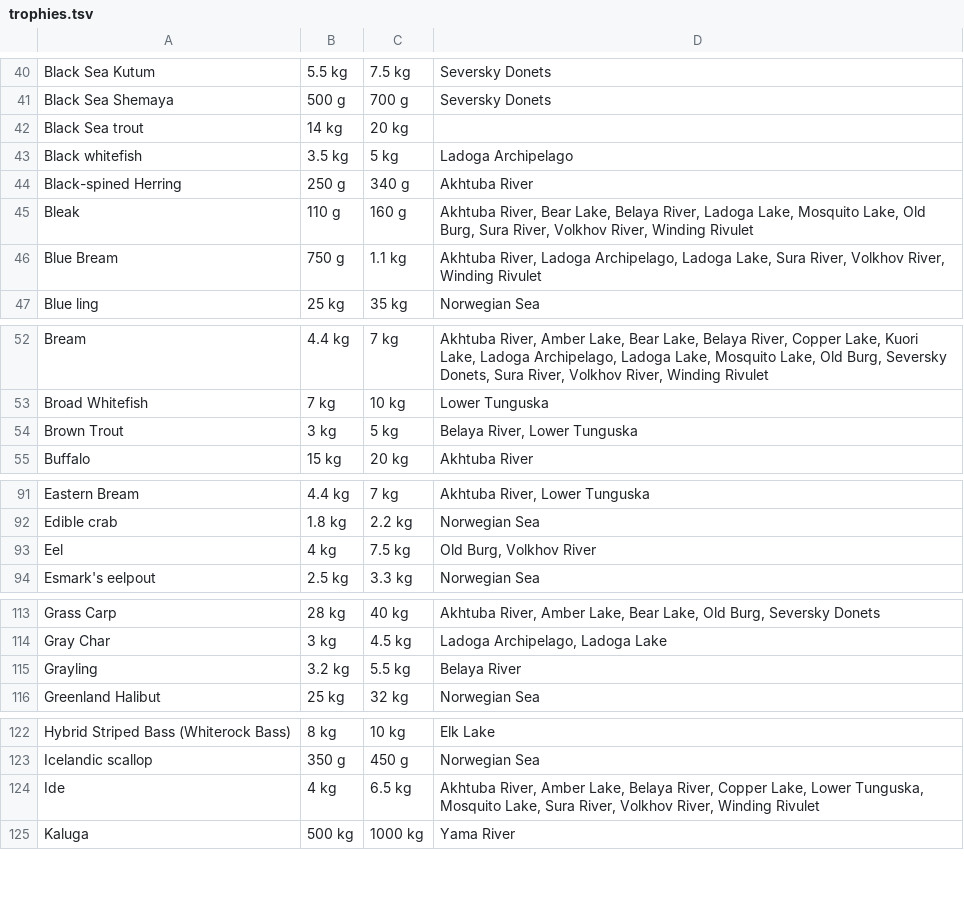
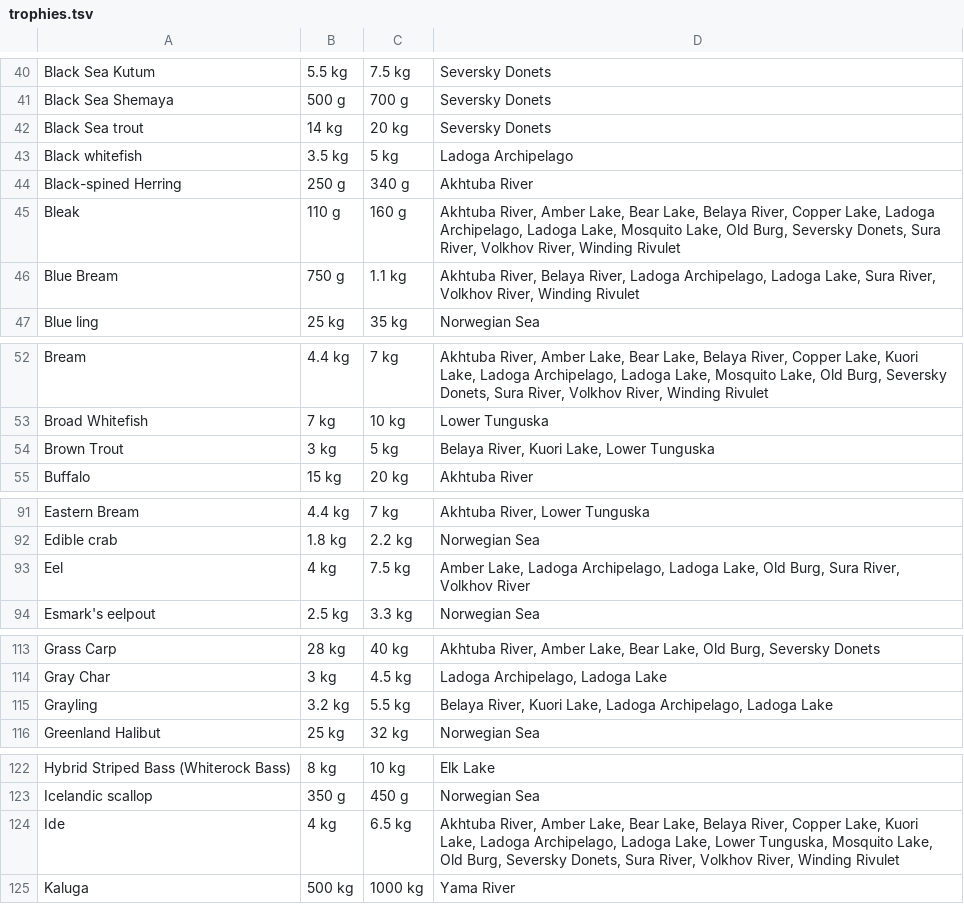
Before and after one commit to rf4bitemap/bitemap, a TSV file: data/trophies.tsv, drawn as a sheet; only a part is shown, gaps mark what is left out; the diff covers the shown part only.

```diff
--- a/data/trophies.tsv
+++ b/data/trophies.tsv
@@ -41,7 +41,7 @@ Black Sea Kutum	5.5 kg	7.5 kg	Seversky Donets
 Black Sea Shemaya	500 g	700 g	Seversky Donets
-Black Sea trout	14 kg	20 kg	
+Black Sea trout	14 kg	20 kg	Seversky Donets
 Black whitefish	3.5 kg	5 kg	Ladoga Archipelago
 Black-spined Herring	250 g	340 g	Akhtuba River
-Bleak	110 g	160 g	Akhtuba River, Bear Lake, Belaya River, Ladoga Lake, Mosquito Lake, Old Burg, Sura River, Volkhov River, Winding Rivulet
-Blue Bream	750 g	1.1 kg	Akhtuba River, Ladoga Archipelago, Ladoga Lake, Sura River, Volkhov River, Winding Rivulet
+Bleak	110 g	160 g	Akhtuba River, Amber Lake, Bear Lake, Belaya River, Copper Lake, Ladoga Archipelago, Ladoga Lake, Mosquito Lake, Old Burg, Seversky Donets, Sura River, Volkhov River, Winding Rivulet
+Blue Bream	750 g	1.1 kg	Akhtuba River, Belaya River, Ladoga Archipelago, Ladoga Lake, Sura River, Volkhov River, Winding Rivulet
 Blue ling	25 kg	35 kg	Norwegian Sea
@@ -53,3 +53,3 @@ Bream	4.4 kg	7 kg	Akhtuba River, Amber Lake, Bear Lake, Belaya River, Copper Lak
 Broad Whitefish	7 kg	10 kg	Lower Tunguska
-Brown Trout	3 kg	5 kg	Belaya River, Lower Tunguska
+Brown Trout	3 kg	5 kg	Belaya River, Kuori Lake, Lower Tunguska
 Buffalo	15 kg	20 kg	Akhtuba River
@@ -92,3 +92,3 @@ Eastern Bream	4.4 kg	7 kg	Akhtuba River, Lower Tunguska
 Edible crab	1.8 kg	2.2 kg	Norwegian Sea
-Eel	4 kg	7.5 kg	Old Burg, Volkhov River
+Eel	4 kg	7.5 kg	Amber Lake, Ladoga Archipelago, Ladoga Lake, Old Burg, Sura River, Volkhov River
 Esmark's eelpout	2.5 kg	3.3 kg	Norwegian Sea
@@ -114,3 +114,3 @@ Grass Carp	28 kg	40 kg	Akhtuba River, Amber Lake, Bear Lake, Old Burg, Seversky
 Gray Char	3 kg	4.5 kg	Ladoga Archipelago, Ladoga Lake
-Grayling	3.2 kg	5.5 kg	Belaya River
+Grayling	3.2 kg	5.5 kg	Belaya River, Kuori Lake, Ladoga Archipelago, Ladoga Lake
 Greenland Halibut	25 kg	32 kg	Norwegian Sea
@@ -123,3 +123,3 @@ Hybrid Striped Bass (Whiterock Bass)	8 kg	10 kg	Elk Lake
 Icelandic scallop	350 g	450 g	Norwegian Sea
-Ide	4 kg	6.5 kg	Akhtuba River, Amber Lake, Belaya River, Copper Lake, Lower Tunguska, Mosquito Lake, Sura River, Volkhov River, Winding Rivulet
+Ide	4 kg	6.5 kg	Akhtuba River, Amber Lake, Bear Lake, Belaya River, Copper Lake, Kuori Lake, Ladoga Archipelago, Ladoga Lake, Lower Tunguska, Mosquito Lake, Old Burg, Seversky Donets, Sura River, Volkhov River, Winding Rivulet
 Kaluga	500 kg	1000 kg	Yama River
```
Also changed, not shown: 3 edited cells elsewhere in this file, 2 other files.
